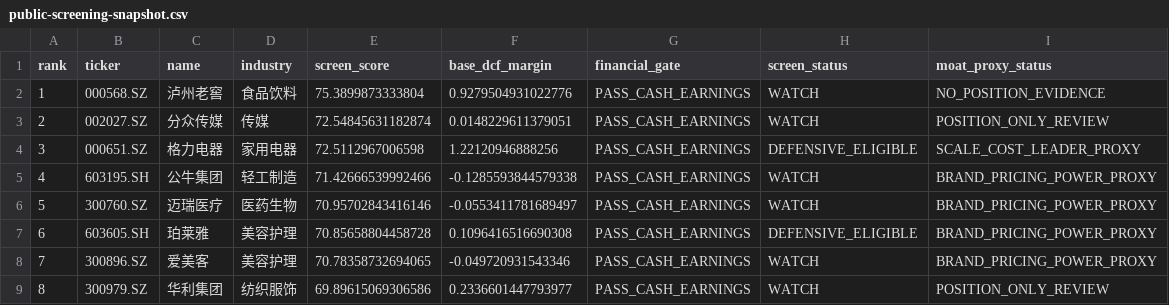
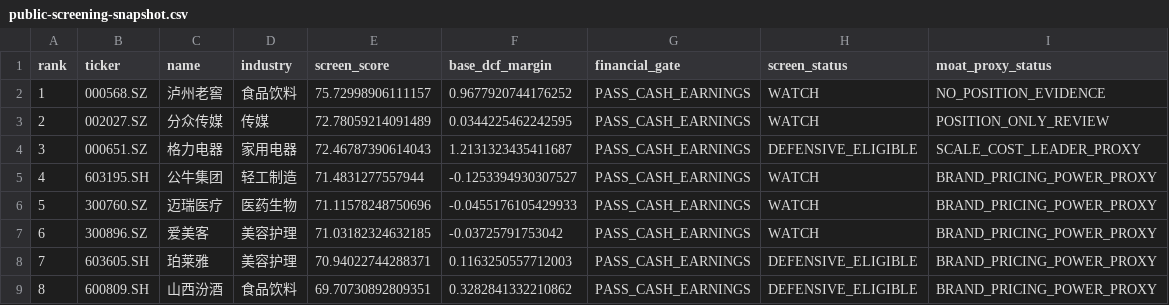
Before and after one commit to MIngQian04/margin-of-safety-investment-research-platform, a CSV file: docs/public-screening-snapshot.csv, drawn as a sheet.

Commit message:
Publish 2026-09-24 portfolio snapshot

```diff
--- a/docs/public-screening-snapshot.csv
+++ b/docs/public-screening-snapshot.csv
@@ -1,9 +1,9 @@
 rank,ticker,name,industry,screen_score,base_dcf_margin,financial_gate,screen_status,moat_proxy_status
-1,000568.SZ,泸州老窖,食品饮料,75.3899873333804,0.9279504931022776,PASS_CASH_EARNINGS,WATCH,NO_POSITION_EVIDENCE
-2,002027.SZ,分众传媒,传媒,72.54845631182874,0.0148229611379051,PASS_CASH_EARNINGS,WATCH,POSITION_ONLY_REVIEW
-3,000651.SZ,格力电器,家用电器,72.5112967006598,1.22120946888256,PASS_CASH_EARNINGS,DEFENSIVE_ELIGIBLE,SCALE_COST_LEADER_PROXY
-4,603195.SH,公牛集团,轻工制造,71.42666539992466,-0.1285593844579338,PASS_CASH_EARNINGS,WATCH,BRAND_PRICING_POWER_PROXY
-5,300760.SZ,迈瑞医疗,医药生物,70.95702843416146,-0.0553411781689497,PASS_CASH_EARNINGS,WATCH,BRAND_PRICING_POWER_PROXY
-6,603605.SH,珀莱雅,美容护理,70.85658804458728,0.1096416516690308,PASS_CASH_EARNINGS,DEFENSIVE_ELIGIBLE,BRAND_PRICING_POWER_PROXY
-7,300896.SZ,爱美客,美容护理,70.78358732694065,-0.049720931543346,PASS_CASH_EARNINGS,WATCH,BRAND_PRICING_POWER_PROXY
-8,300979.SZ,华利集团,纺织服饰,69.89615069306586,0.2336601447793977,PASS_CASH_EARNINGS,WATCH,POSITION_ONLY_REVIEW
+1,000568.SZ,泸州老窖,食品饮料,75.72998906111157,0.9677920744176252,PASS_CASH_EARNINGS,WATCH,NO_POSITION_EVIDENCE
+2,002027.SZ,分众传媒,传媒,72.78059214091489,0.0344225462242595,PASS_CASH_EARNINGS,WATCH,POSITION_ONLY_REVIEW
+3,000651.SZ,格力电器,家用电器,72.46787390614043,1.2131323435411687,PASS_CASH_EARNINGS,DEFENSIVE_ELIGIBLE,SCALE_COST_LEADER_PROXY
+4,603195.SH,公牛集团,轻工制造,71.4831277557944,-0.1253394930307527,PASS_CASH_EARNINGS,WATCH,BRAND_PRICING_POWER_PROXY
+5,300760.SZ,迈瑞医疗,医药生物,71.11578248750696,-0.0455176105429933,PASS_CASH_EARNINGS,WATCH,BRAND_PRICING_POWER_PROXY
+6,300896.SZ,爱美客,美容护理,71.03182324632185,-0.03725791753042,PASS_CASH_EARNINGS,WATCH,BRAND_PRICING_POWER_PROXY
+7,603605.SH,珀莱雅,美容护理,70.94022744288371,0.1163250557712003,PASS_CASH_EARNINGS,DEFENSIVE_ELIGIBLE,BRAND_PRICING_POWER_PROXY
+8,600809.SH,山西汾酒,食品饮料,69.70730892809351,0.3282841332210862,PASS_CASH_EARNINGS,DEFENSIVE_ELIGIBLE,BRAND_PRICING_POWER_PROXY
```
Also changed, not shown: 1 other file.
